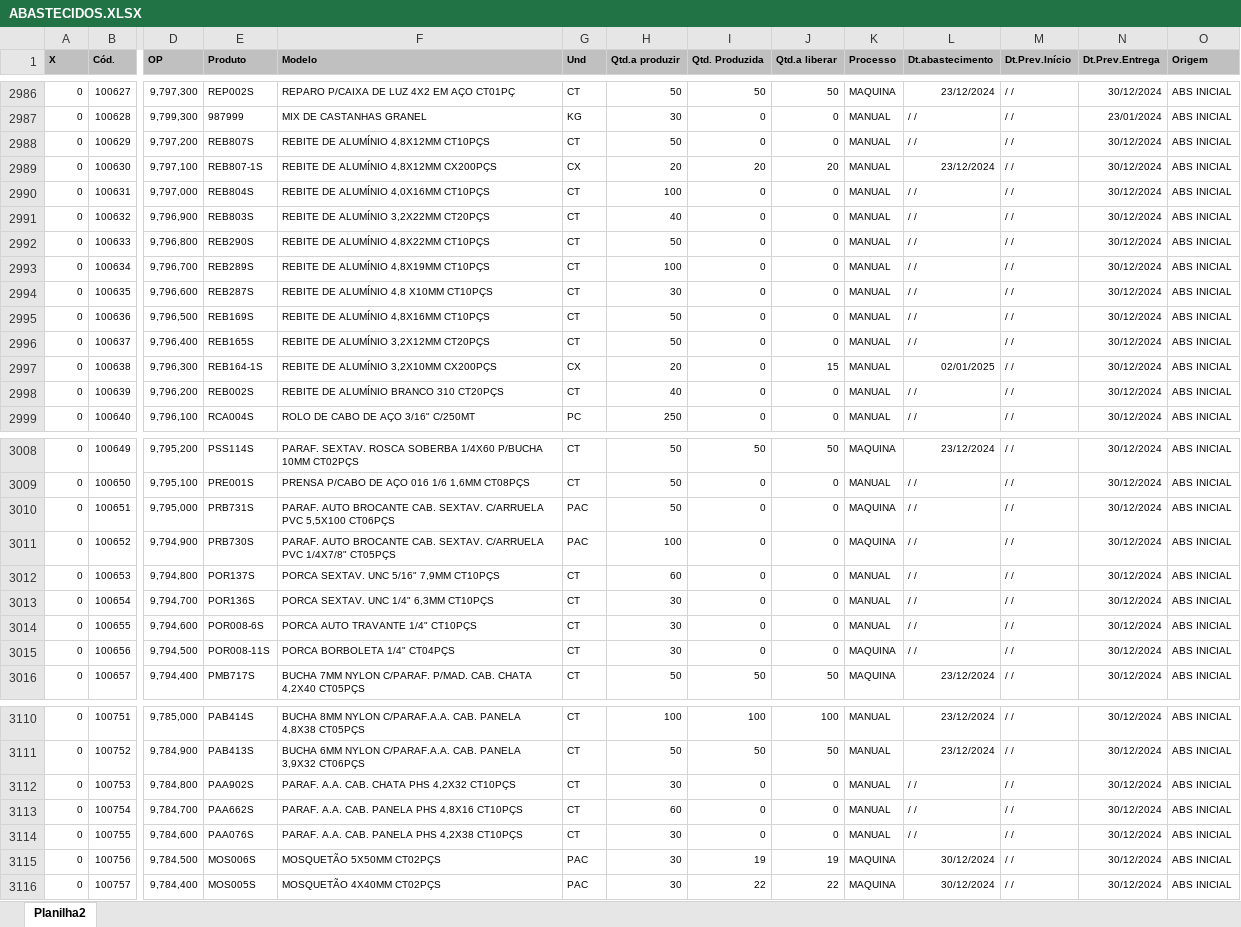
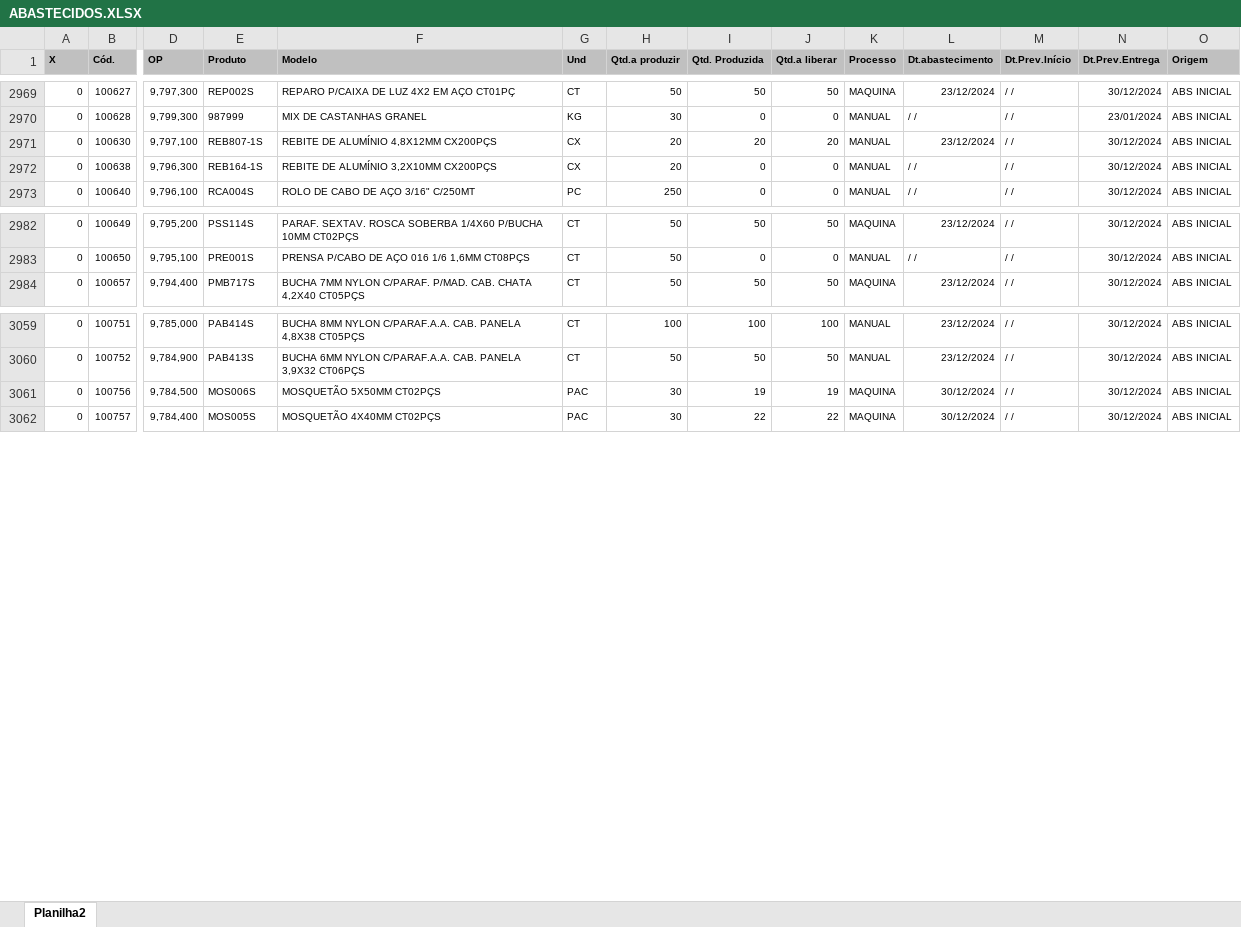
Before and after one commit to zcaus/dash, an Excel workbook: planilha/ABASTECIDOS.XLSX, sheet Planilha2, drawn as a sheet; only a part is shown, gaps mark what is left out; values as stored, in another font and other column widths than the file's, no borders; removed rows and columns are numbered as before the commit, all else as after; rows hold the shown columns only; the diff covers the shown part only; the diff names each change by its address in the sheet, - before the commit and + after, or states it on an @@ line.

```diff
--- a/planilha/ABASTECIDOS.XLSX (sheet Planilha2)
+++ b/planilha/ABASTECIDOS.XLSX (sheet Planilha2)
-row 2988: 0 | 100629 | 9,797,200 | REB807S | REBITE DE ALUMÍNIO 4,8X12MM CT10PÇS | CT | 50 | 0 | 0 | MANUAL | / / | / / | 30/12/2024 | ABS INICIAL
-row 2990: 0 | 100631 | 9,797,000 | REB804S | REBITE DE ALUMÍNIO 4,0X16MM CT10PÇS | CT | 100 | 0 | 0 | MANUAL | / / | / / | 30/12/2024 | ABS INICIAL
-row 2991: 0 | 100632 | 9,796,900 | REB803S | REBITE DE ALUMÍNIO 3,2X22MM CT20PÇS | CT | 40 | 0 | 0 | MANUAL | / / | / / | 30/12/2024 | ABS INICIAL
-row 2992: 0 | 100633 | 9,796,800 | REB290S | REBITE DE ALUMÍNIO 4,8X22MM CT10PÇS | CT | 50 | 0 | 0 | MANUAL | / / | / / | 30/12/2024 | ABS INICIAL
-row 2993: 0 | 100634 | 9,796,700 | REB289S | REBITE DE ALUMÍNIO 4,8X19MM CT10PÇS | CT | 100 | 0 | 0 | MANUAL | / / | / / | 30/12/2024 | ABS INICIAL
-row 2994: 0 | 100635 | 9,796,600 | REB287S | REBITE DE ALUMÍNIO 4,8 X10MM CT10PÇS | CT | 30 | 0 | 0 | MANUAL | / / | / / | 30/12/2024 | ABS INICIAL
-row 2995: 0 | 100636 | 9,796,500 | REB169S | REBITE DE ALUMÍNIO 4,8X16MM CT10PÇS | CT | 50 | 0 | 0 | MANUAL | / / | / / | 30/12/2024 | ABS INICIAL
-row 2996: 0 | 100637 | 9,796,400 | REB165S | REBITE DE ALUMÍNIO 3,2X12MM CT20PÇS | CT | 50 | 0 | 0 | MANUAL | / / | / / | 30/12/2024 | ABS INICIAL
-J2972 (Qtd.a liberar): 15
+J2972 (Qtd.a liberar): 0
-L2972 (Dt.abastecimento): 02/01/2025
+L2972 (Dt.abastecimento): / /
-row 2998: 0 | 100639 | 9,796,200 | REB002S | REBITE DE ALUMÍNIO BRANCO 310 CT20PÇS | CT | 40 | 0 | 0 | MANUAL | / / | / / | 30/12/2024 | ABS INICIAL
-row 3010: 0 | 100651 | 9,795,000 | PRB731S | PARAF. AUTO BROCANTE CAB. SEXTAV. C/ARRUELA PVC 5,5X100 CT06PÇS | PAC | 50 | 0 | 0 | MAQUINA | / / | / / | 30/12/2024 | ABS INICIAL
-row 3011: 0 | 100652 | 9,794,900 | PRB730S | PARAF. AUTO BROCANTE CAB. SEXTAV. C/ARRUELA PVC 1/4X7/8" CT05PÇS | PAC | 100 | 0 | 0 | MAQUINA | / / | / / | 30/12/2024 | ABS INICIAL
-row 3012: 0 | 100653 | 9,794,800 | POR137S | PORCA SEXTAV. UNC 5/16" 7,9MM CT10PÇS | CT | 60 | 0 | 0 | MANUAL | / / | / / | 30/12/2024 | ABS INICIAL
-row 3013: 0 | 100654 | 9,794,700 | POR136S | PORCA SEXTAV. UNC 1/4" 6,3MM CT10PÇS | CT | 30 | 0 | 0 | MANUAL | / / | / / | 30/12/2024 | ABS INICIAL
-row 3014: 0 | 100655 | 9,794,600 | POR008-6S | PORCA AUTO TRAVANTE 1/4" CT10PÇS | CT | 30 | 0 | 0 | MANUAL | / / | / / | 30/12/2024 | ABS INICIAL
-row 3015: 0 | 100656 | 9,794,500 | POR008-11S | PORCA BORBOLETA 1/4" CT04PÇS | CT | 30 | 0 | 0 | MAQUINA | / / | / / | 30/12/2024 | ABS INICIAL
-row 3112: 0 | 100753 | 9,784,800 | PAA902S | PARAF. A.A. CAB. CHATA PHS 4,2X32 CT10PÇS | CT | 30 | 0 | 0 | MANUAL | / / | / / | 30/12/2024 | ABS INICIAL
-row 3113: 0 | 100754 | 9,784,700 | PAA662S | PARAF. A.A. CAB. PANELA PHS 4,8X16 CT10PÇS | CT | 60 | 0 | 0 | MANUAL | / / | / / | 30/12/2024 | ABS INICIAL
-row 3114: 0 | 100755 | 9,784,600 | PAA076S | PARAF. A.A. CAB. PANELA PHS 4,2X38 CT10PÇS | CT | 30 | 0 | 0 | MANUAL | / / | / / | 30/12/2024 | ABS INICIAL
```
Also changed, not shown: 55 added rows, 41 removed rows and 83 edited cells elsewhere in this sheet, planilha/PEDIDOS_VOLPE8.XLSX, 2 other files.
